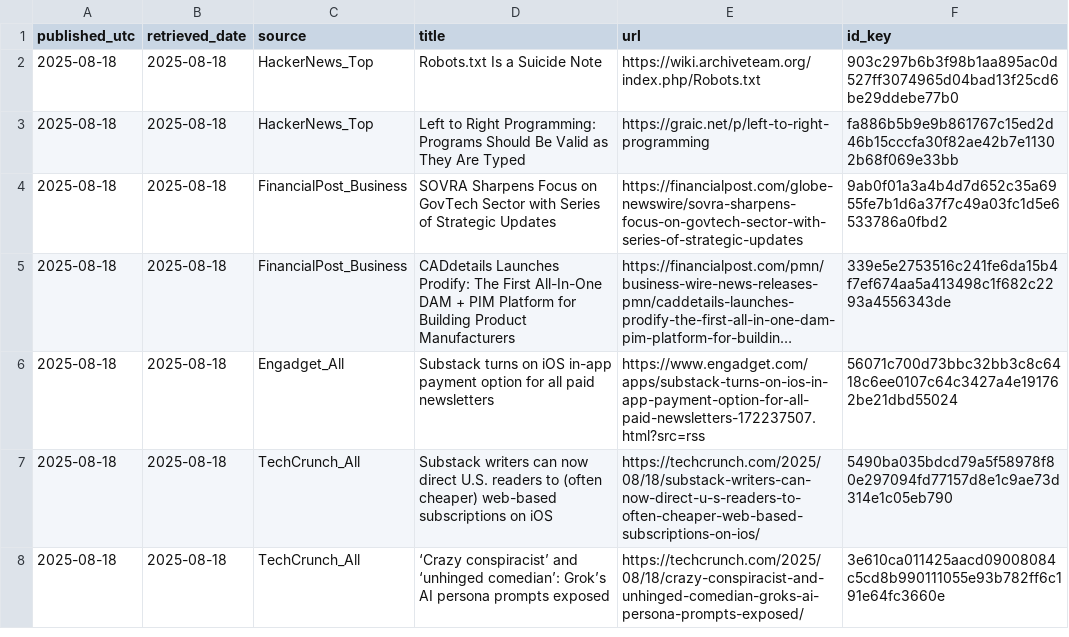
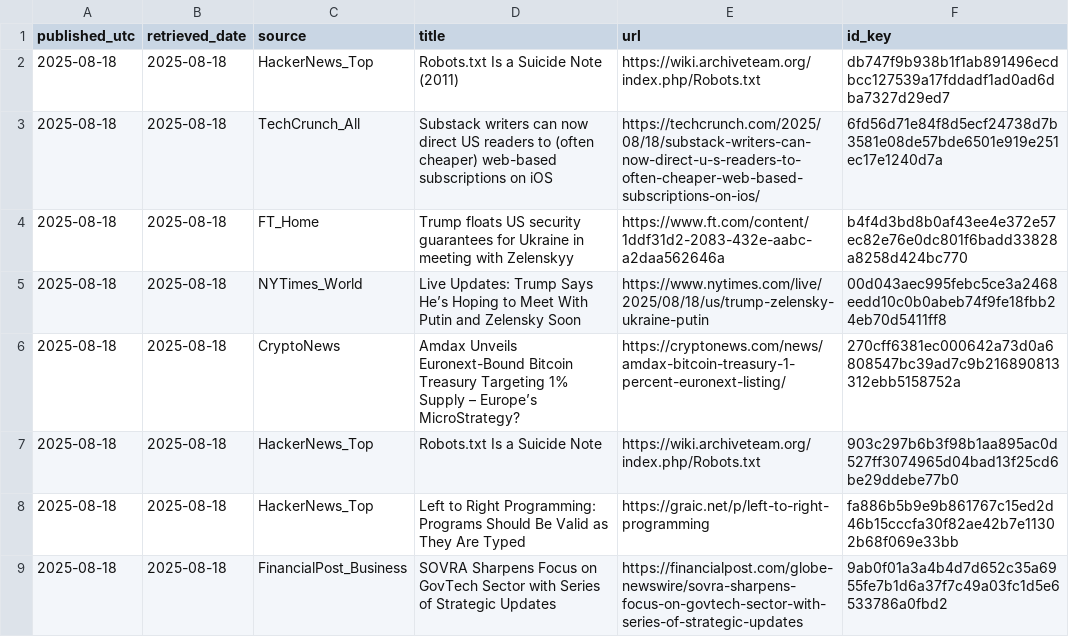
Before and after one commit to O0111lqczeadxws/rss-scanner, a CSV file: docs/archive/articles-2025-08-18.csv, drawn as a sheet; only a part is shown; the shorter side is filled out with more unchanged rows; long unchanged cells end in …; the diff names each change by its address in the sheet, - before the commit and + after, or states it on an @@ line.

```diff
--- a/docs/archive/articles-2025-08-18.csv
+++ b/docs/archive/articles-2025-08-18.csv
+row 2: 2025-08-18 | 2025-08-18 | HackerNews_Top | Robots.txt Is a Suicide Note (2011) | https://wiki.archiveteam.org/index.php/Robots.txt | db747f9b938b1f1ab891496ecdbcc127539a17fddadf1ad0ad6dba7327d29ed7
+row 3: 2025-08-18 | 2025-08-18 | TechCrunch_All | Substack writers can now direct US readers to (often cheaper) web-based subscriptions on iOS | https://techcrunch.com/2025/08/18/substack-writers-can-now-direct-u-s-readers-to-often-cheaper-web-based-subscriptions-on-ios/ | 6fd56d71e84f8d5ecf24738d7b3581e08de57bde6501e919e251ec17e1240d7a
+row 4: 2025-08-18 | 2025-08-18 | FT_Home | Trump floats US security guarantees for Ukraine in meeting with Zelenskyy | https://www.ft.com/content/1ddf31d2-2083-432e-aabc-a2daa562646a | b4f4d3bd8b0af43ee4e372e57ec82e76e0dc801f6badd33828a8258d424bc770
+row 5: 2025-08-18 | 2025-08-18 | NYTimes_World | Live Updates: Trump Says He’s Hoping to Meet With Putin and Zelensky Soon | https://www.nytimes.com/live/2025/08/18/us/trump-zelensky-ukraine-putin | 00d043aec995febc5ce3a2468eedd10c0b0abeb74f9fe18fbb24eb70d5411ff8
+row 6: 2025-08-18 | 2025-08-18 | CryptoNews | Amdax Unveils Euronext-Bound Bitcoin Treasury Targeting 1% Supply – Europe’s MicroStrategy? | https://cryptonews.com/news/amdax-bitcoin-treasury-1-percent-euronext-listing/ | 270cff6381ec000642a73d0a6808547bc39ad7c9b216890813312ebb5158752a
```
Also changed, not shown: docs/articles.csv, 5 other files.
